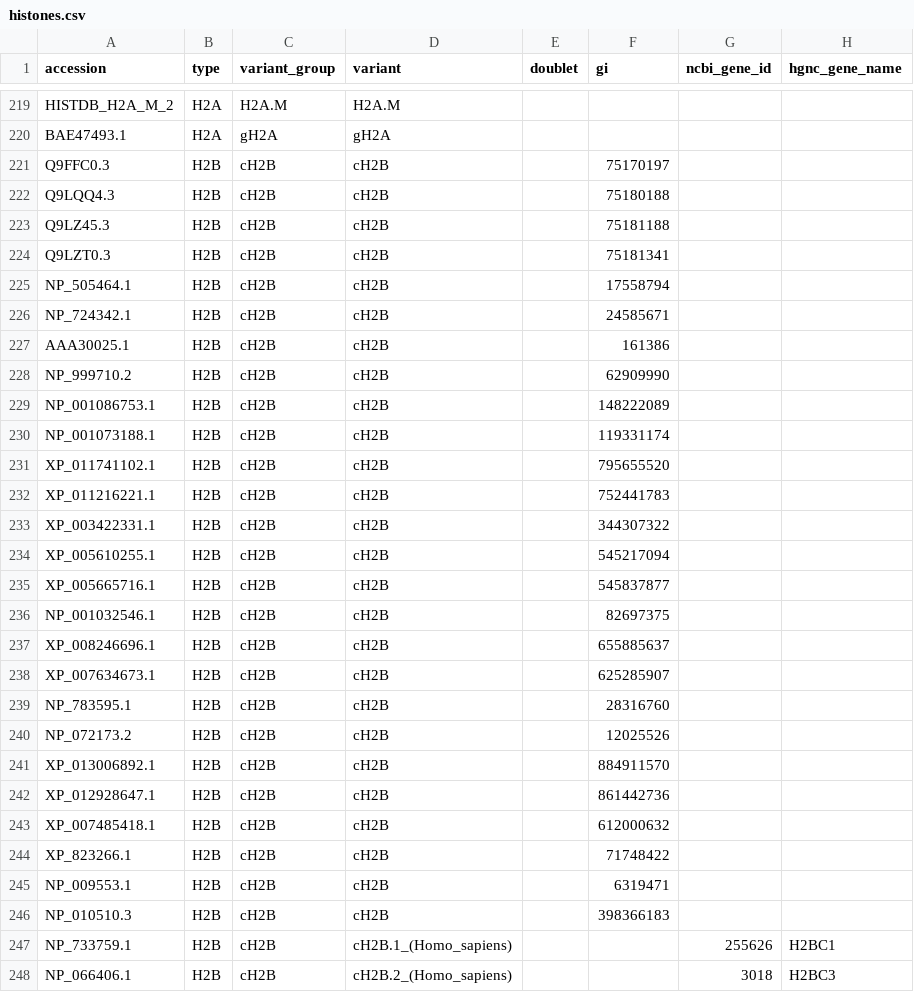
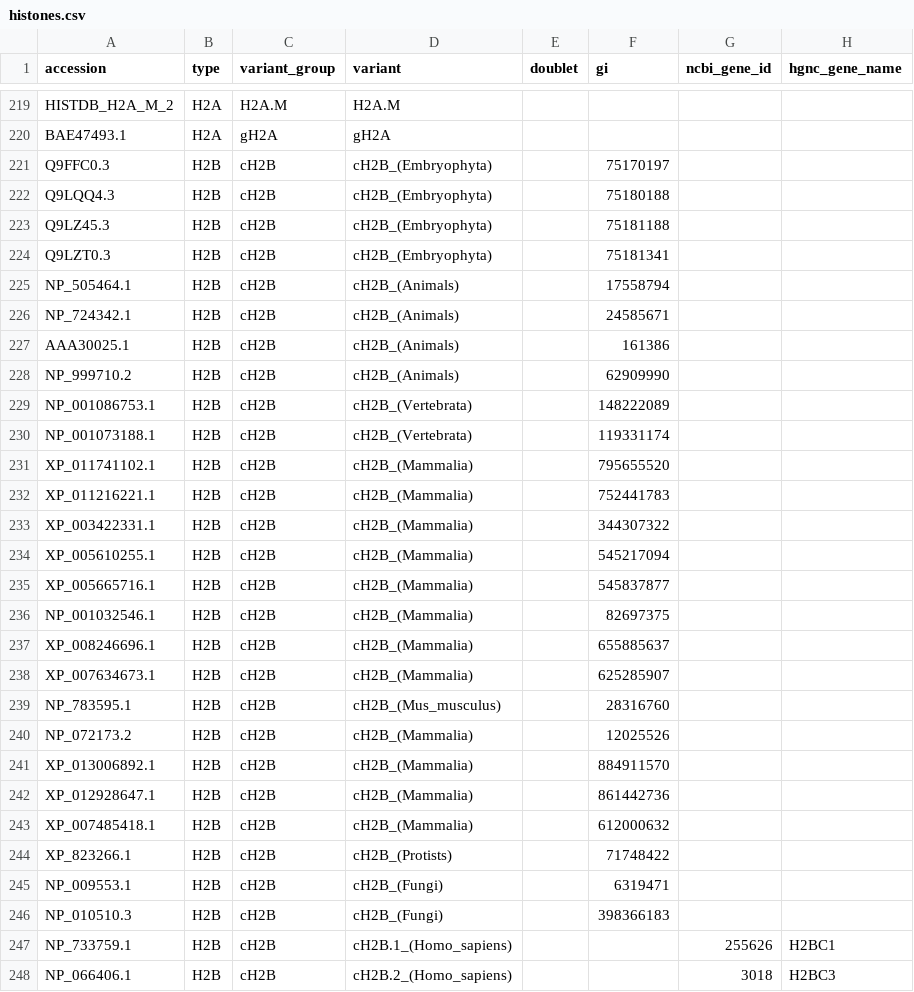
Before and after one commit to v-kulikov1/histonedb_Vladimir, a CSV file: CURATED_SET/histones.csv, drawn as a sheet; only a part is shown, gaps mark what is left out; the diff covers the shown part only; the diff names each change by its address in the sheet, - before the commit and + after, or states it on an @@ line.

Commit message:
Update existing H2B variants in histones.csv

```diff
--- a/CURATED_SET/histones.csv
+++ b/CURATED_SET/histones.csv
-D221:D224 (variant): cH2B
+D221:D224 (variant): cH2B_(Embryophyta)
-D225:D228 (variant): cH2B
+D225:D228 (variant): cH2B_(Animals)
-D229:D230 (variant): cH2B
+D229:D230 (variant): cH2B_(Vertebrata)
-D231:D238 (variant): cH2B
+D231:D238 (variant): cH2B_(Mammalia)
-D239 (variant): cH2B
+D239 (variant): cH2B_(Mus_musculus)
-D240:D243 (variant): cH2B
+D240:D243 (variant): cH2B_(Mammalia)
-D244 (variant): cH2B
+D244 (variant): cH2B_(Protists)
-D245:D246 (variant): cH2B
+D245:D246 (variant): cH2B_(Fungi)
```
Also changed, not shown: 27 edited cells elsewhere in this file.
